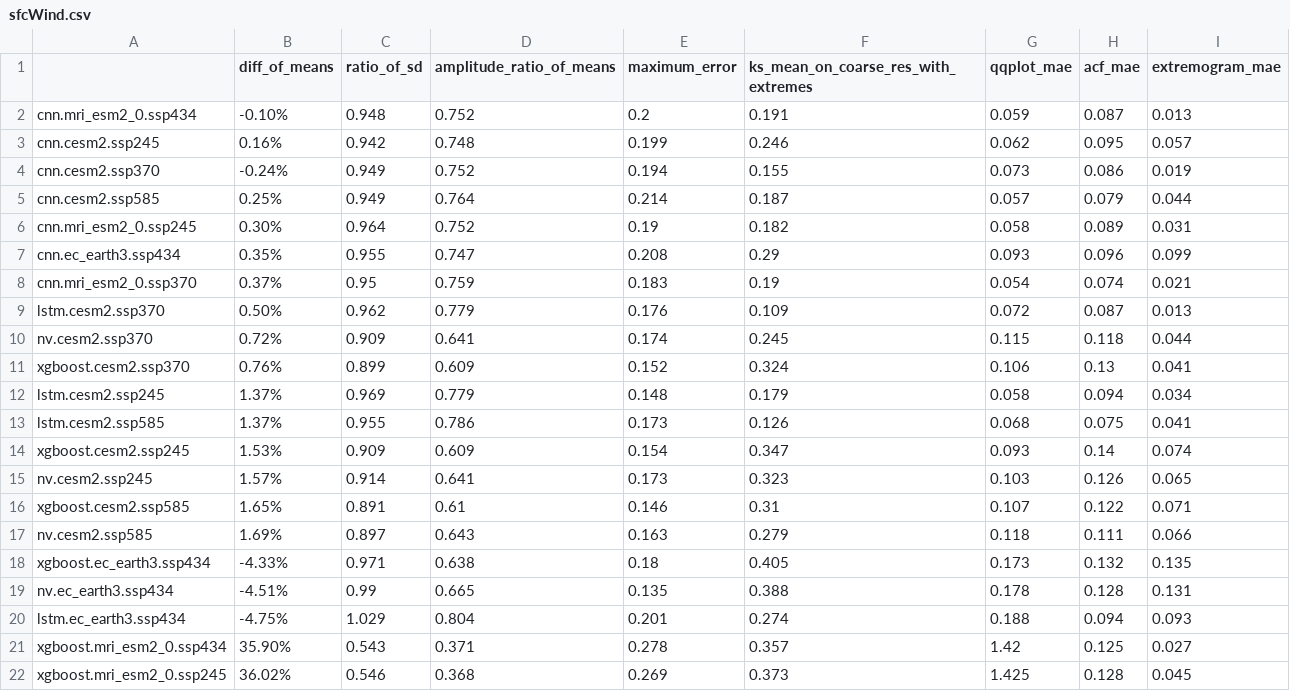
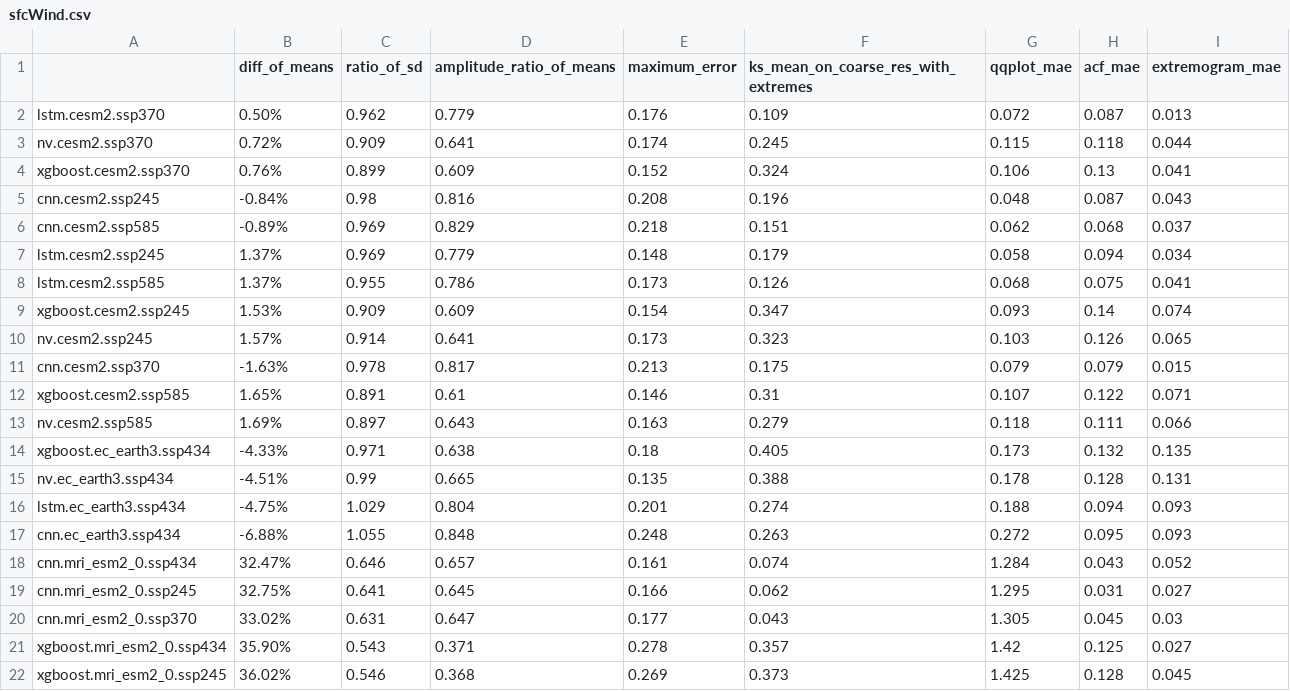
Before and after one commit to nachalca/FSE_extremos, a CSV file: reports/ds_acp/sfcWind.csv, drawn as a sheet; only a part is shown; removed rows and columns are numbered as before the commit, all else as after; the diff names each change by its address in the sheet, - before the commit and + after, or states it on an @@ line.

```diff
--- a/reports/ds_acp/sfcWind.csv
+++ b/reports/ds_acp/sfcWind.csv
-row 2: cnn.mri_esm2_0.ssp434 | -0.10% | 0.948 | 0.752 | 0.2 | 0.191 | 0.059 | 0.087 | 0.013
-row 3: cnn.cesm2.ssp245 | 0.16% | 0.942 | 0.748 | 0.199 | 0.246 | 0.062 | 0.095 | 0.057
-row 4: cnn.cesm2.ssp370 | -0.24% | 0.949 | 0.752 | 0.194 | 0.155 | 0.073 | 0.086 | 0.019
-row 5: cnn.cesm2.ssp585 | 0.25% | 0.949 | 0.764 | 0.214 | 0.187 | 0.057 | 0.079 | 0.044
-row 6: cnn.mri_esm2_0.ssp245 | 0.30% | 0.964 | 0.752 | 0.19 | 0.182 | 0.058 | 0.089 | 0.031
-row 7: cnn.ec_earth3.ssp434 | 0.35% | 0.955 | 0.747 | 0.208 | 0.29 | 0.093 | 0.096 | 0.099
-row 8: cnn.mri_esm2_0.ssp370 | 0.37% | 0.95 | 0.759 | 0.183 | 0.19 | 0.054 | 0.074 | 0.021
+row 5: cnn.cesm2.ssp245 | -0.84% | 0.98 | 0.816 | 0.208 | 0.196 | 0.048 | 0.087 | 0.043
+row 6: cnn.cesm2.ssp585 | -0.89% | 0.969 | 0.829 | 0.218 | 0.151 | 0.062 | 0.068 | 0.037
+row 11: cnn.cesm2.ssp370 | -1.63% | 0.978 | 0.817 | 0.213 | 0.175 | 0.079 | 0.079 | 0.015
+row 17: cnn.ec_earth3.ssp434 | -6.88% | 1.055 | 0.848 | 0.248 | 0.263 | 0.272 | 0.095 | 0.093
+row 18: cnn.mri_esm2_0.ssp434 | 32.47% | 0.646 | 0.657 | 0.161 | 0.074 | 1.284 | 0.043 | 0.052
+row 19: cnn.mri_esm2_0.ssp245 | 32.75% | 0.641 | 0.645 | 0.166 | 0.062 | 1.295 | 0.031 | 0.027
+row 20: cnn.mri_esm2_0.ssp370 | 33.02% | 0.631 | 0.647 | 0.177 | 0.043 | 1.305 | 0.045 | 0.03
```
Also changed, not shown: data/model_evaluation_data/clt.csv, data/model_evaluation_data/rsds.csv, 17 other files.
